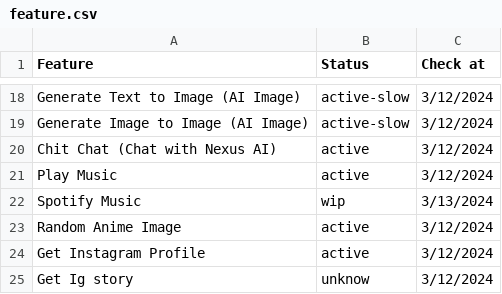
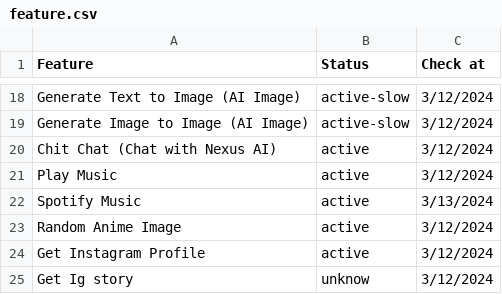
Before and after one commit to alipbudiman/WA-Nexus, a CSV file: document/feature.csv, drawn as a sheet; only a part is shown, gaps mark what is left out.

Commit message:
update feature status

```diff
--- a/document/feature.csv
+++ b/document/feature.csv
@@ -21,3 +21,3 @@ Chit Chat (Chat with Nexus AI),active,3/12/2024
 Play Music,active,3/12/2024
-Spotify Music,wip,3/13/2024
+Spotify Music,active,3/13/2024
 Random Anime Image,active,3/12/2024
```
Also changed, not shown: 1 other file.
